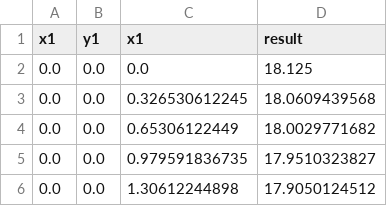
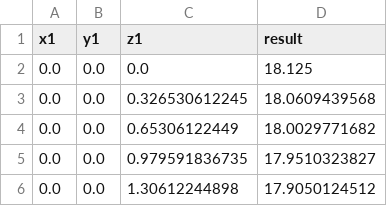
Before and after one commit to pi4bees/pi4science, a CSV file: purple_triangle_data2.csv (was purple_triangle_data2.tsv), drawn as a sheet; only a part is shown.

Commit message:
house keeping

```diff
--- a/purple_triangle_data2.tsv
+++ b/purple_triangle_data2.csv
@@ -1,2 +1,2 @@
-x1,y1,x1,result
+x1,y1,z1,result
 0.0,0.0,0.0,18.125
```
